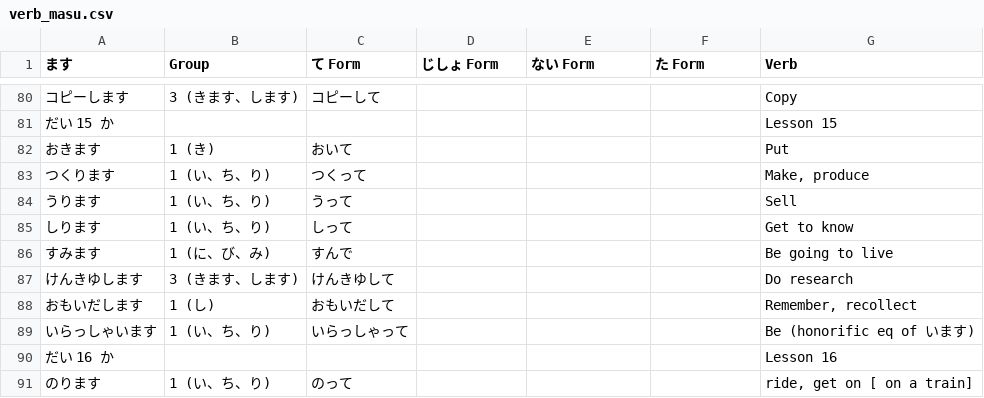
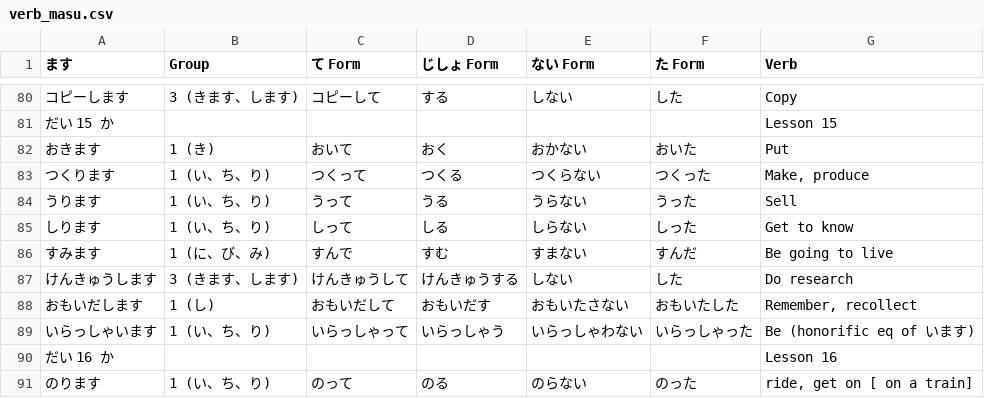
Before and after one commit to kb108109012-sudo/nihongo_flash_cards, a CSV file: assets/verb_masu.csv, drawn as a sheet; only a part is shown, gaps mark what is left out; the diff covers the shown part only.

Commit message:
Update verb_masu.csv
だい１６か　forms

```diff
--- a/assets/verb_masu.csv
+++ b/assets/verb_masu.csv
@@ -80,12 +80,12 @@
-コピーします,3 (きます、します),コピーして,,,,Copy
+コピーします,3 (きます、します),コピーして,する,しない,した,Copy
 だい 15 か,,,,,,Lesson 15
-おきます,1 (き),おいて,,,,Put
-つくります,1 (い、ち、り),つくって,,,,"Make, produce"
-うります,1 (い、ち、り),うって,,,,Sell
-しります,1 (い、ち、り),しって,,,,Get to know
-すみます,1 (に、び、み),すんで,,,,Be going to live
-けんきゆします,3 (きます、します),けんきゆして,,,,Do research
-おもいだします,1 (し),おもいだして,,,,"Remember, recollect"
-いらっしゃいます,1 (い、ち、り),いらっしゃって,,,,Be (honorific eq of います)
+おきます,1 (き),おいて,おく,おかない,おいた,Put
+つくります,1 (い、ち、り),つくって,つくる,つくらない,つくった,"Make, produce"
+うります,1 (い、ち、り),うって,うる,うらない,うった,Sell
+しります,1 (い、ち、り),しって,しる,しらない,しった,Get to know
+すみます,1 (に、び、み),すんで,すむ,すまない,すんだ,Be going to live
+けんきゅうします,3 (きます、します),けんきゅうして,けんきゅうする,しない,した,Do research
+おもいだします,1 (し),おもいだして,おもいだす,おもいたさない,おもいたした,"Remember, recollect"
+いらっしゃいます,1 (い、ち、り),いらっしゃって,いらっしゃう,いらっしゃわない,いらっしゃった,Be (honorific eq of います)
 だい 16 か,,,,,,Lesson 16
-のります,1 (い、ち、り),のって,,,,"ride, get on [ on a train]"
+のります,1 (い、ち、り),のって,のる,のらない,のった,"ride, get on [ on a train]"
```
Also changed, not shown: 87 edited cells elsewhere in this file.
